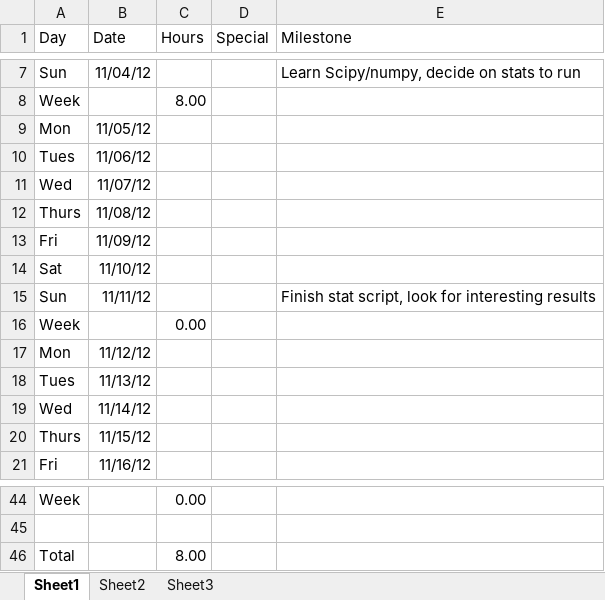
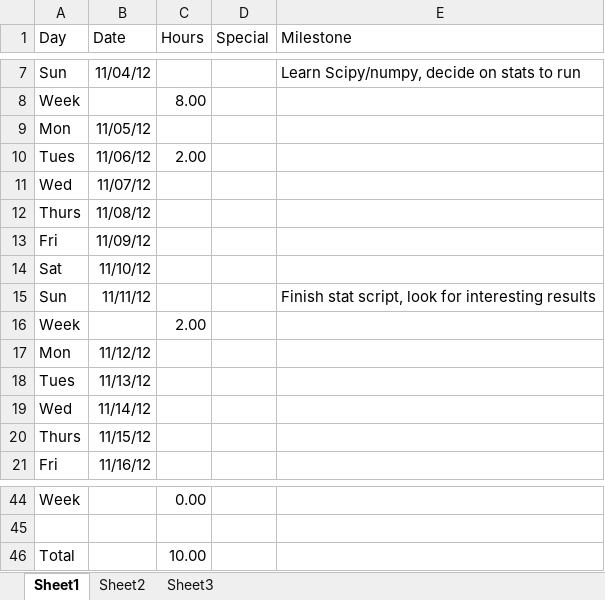
Before and after one commit to Transfinity/PLGraph, an Excel workbook: timesheet.xlsx, sheet Sheet1, drawn as a sheet; only a part is shown, gaps mark what is left out; values as stored, in another font and other column widths than the file's, no borders; the diff names each change by its address in the sheet, - before the commit and + after, or states it on an @@ line.

Commit message:
Updated timesheet

```diff
--- a/timesheet.xlsx (sheet Sheet1)
+++ b/timesheet.xlsx (sheet Sheet1)
-C10 (Hours): (empty)
+C10 (Hours): 2.00
-C16 (Hours): 0.00
+C16 (Hours): 2.00
-C46 (Hours): 8.00
+C46 (Hours): 10.00
```
